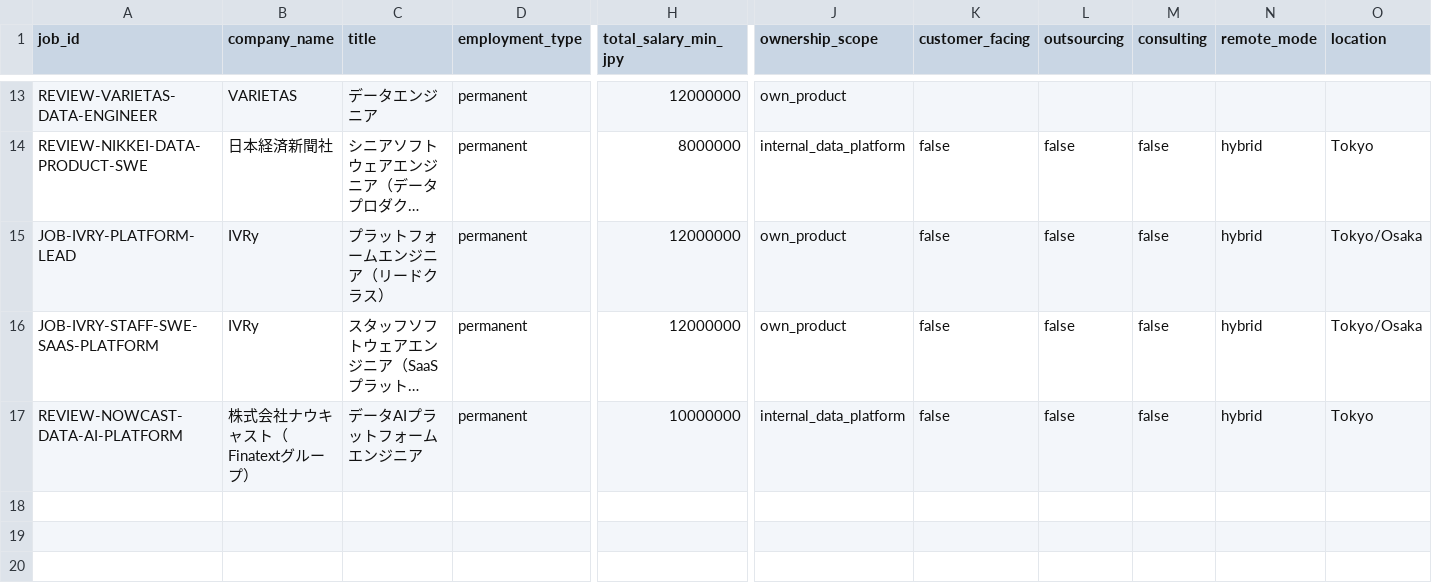
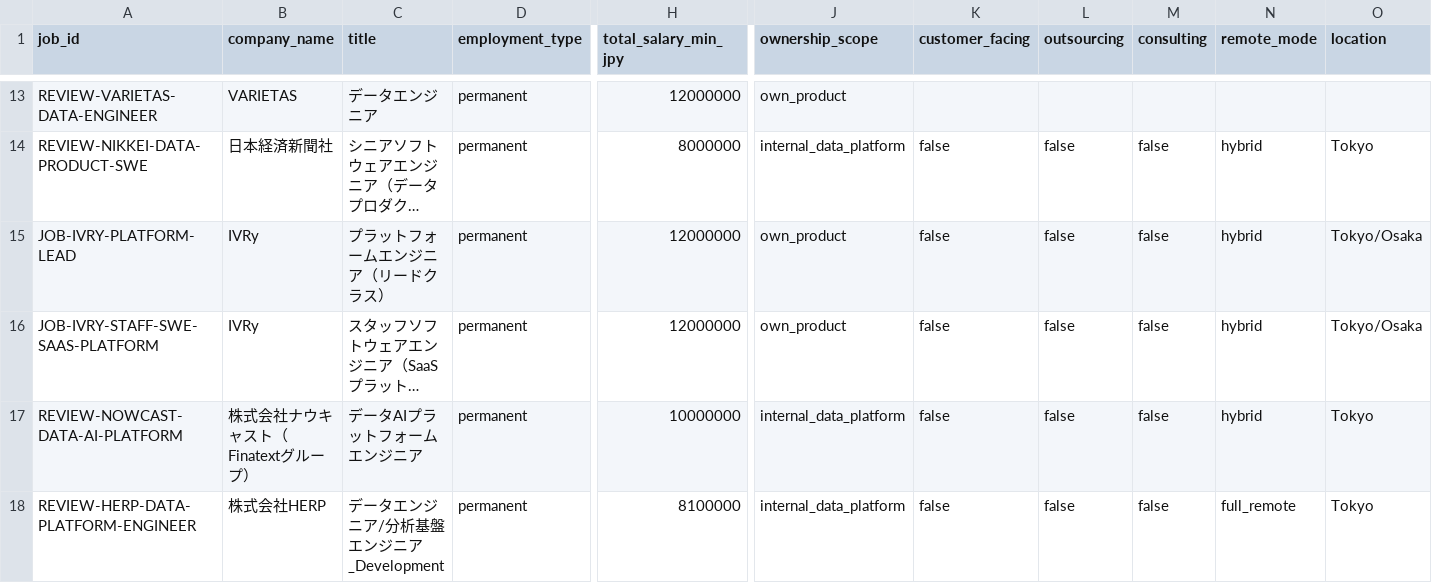
Before and after one commit to KAFKA2306/salary, a CSV file: seeds/job_candidates.csv, drawn as a sheet; only a part is shown, gaps mark what is left out; long unchanged cells end in …; rows hold the shown columns only; the diff names each change by its address in the sheet, - before the commit and + after, or states it on an @@ line.

Commit message:
jobs: add HERP internal data platform engineer to REVIEW

```diff
--- a/seeds/job_candidates.csv
+++ b/seeds/job_candidates.csv
+row 18: REVIEW-HERP-DATA-PLATFORM-ENGINEER | 株式会社HERP | データエンジニア/分析基盤エンジニア_Development | permanent | 8100000 | internal_data_platform | false | false | false | full_remote | Tokyo
```
Also changed, not shown: 2 other files.
